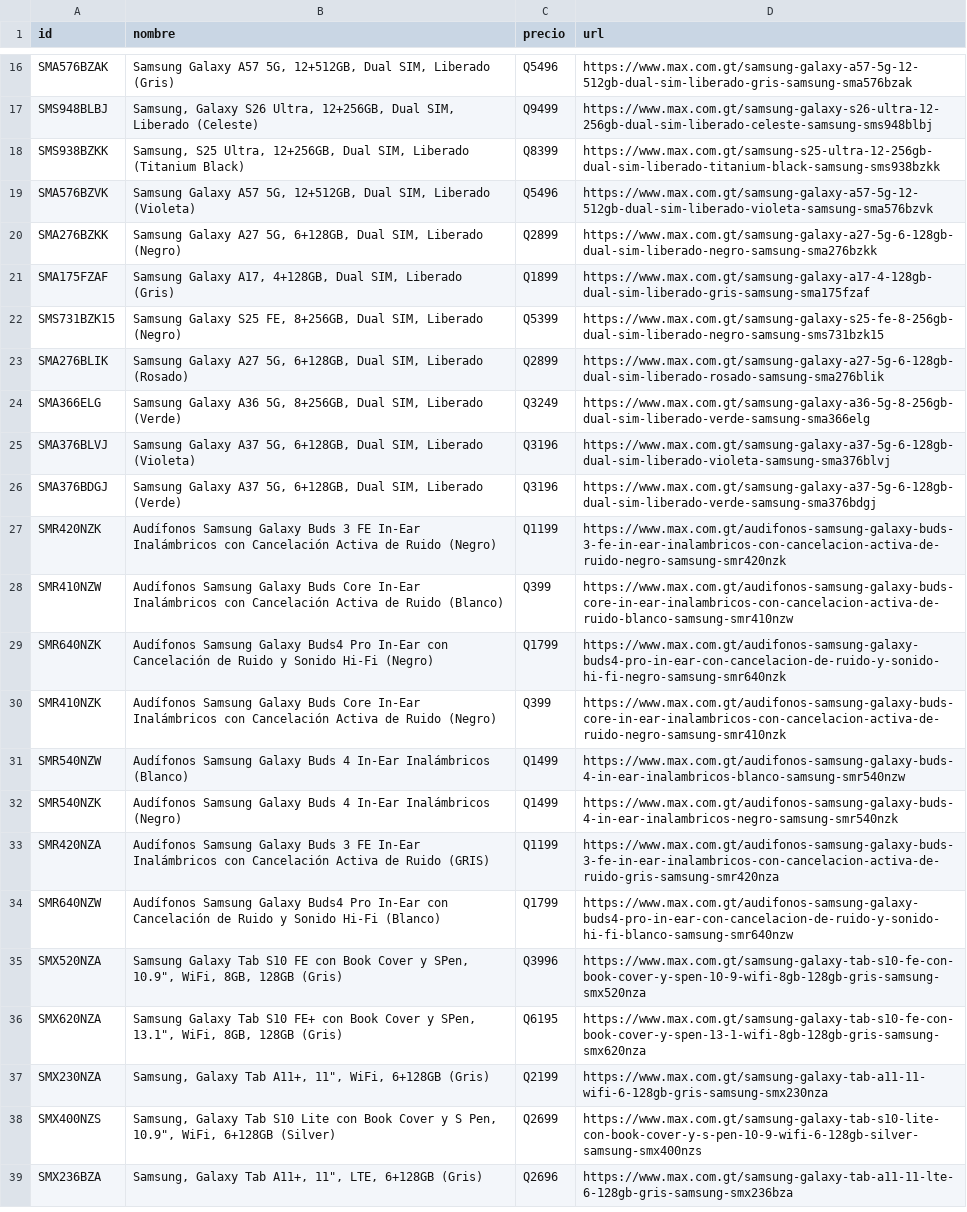
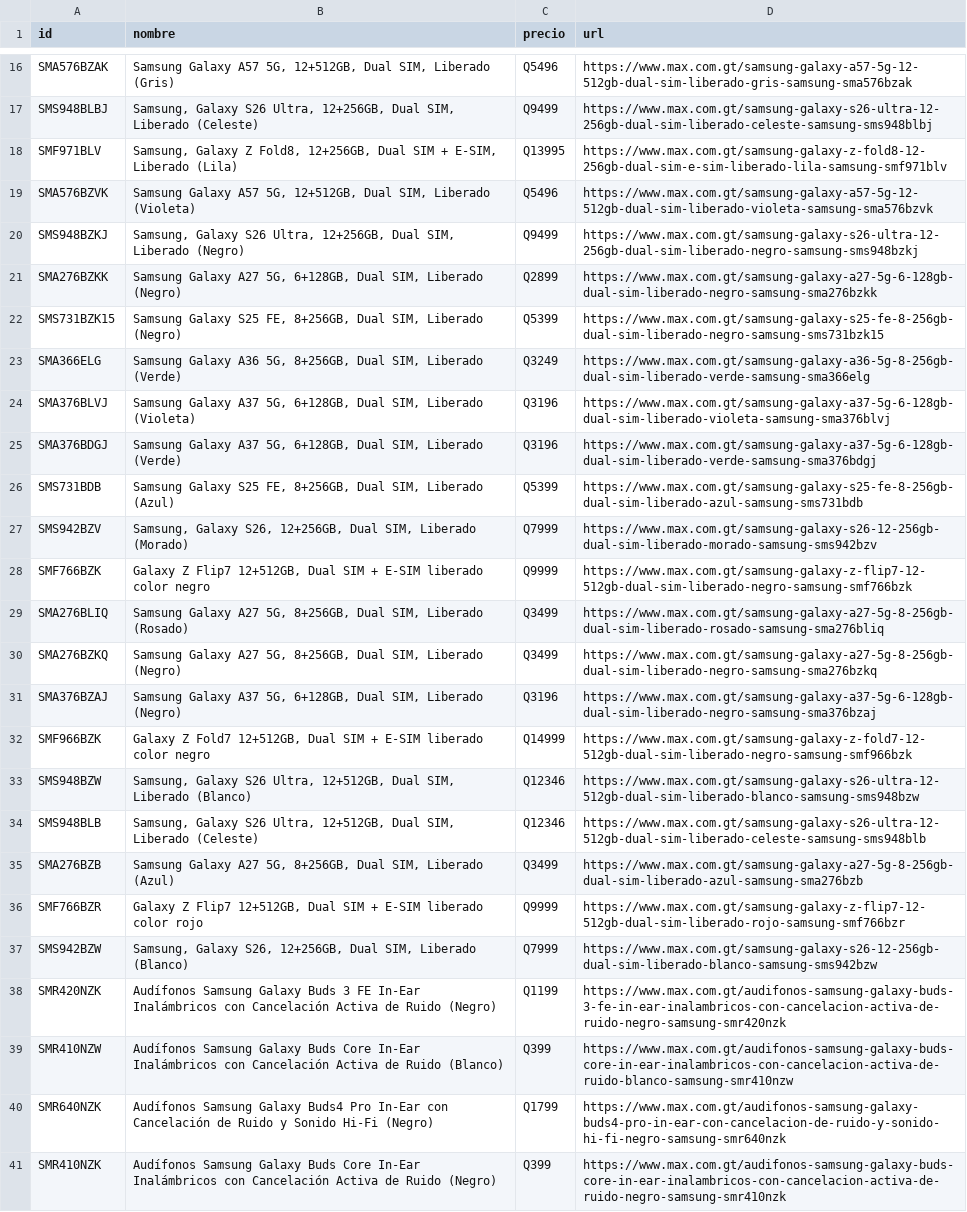
Before and after one commit to goldenboy1496/reporte-precios, a CSV file: data/productos_max.csv, drawn as a sheet; only a part is shown, gaps mark what is left out; the shorter side is filled out with more unchanged rows; the diff covers the shown part only.

```diff
--- a/data/productos_max.csv
+++ b/data/productos_max.csv
@@ -17,8 +17,7 @@ SMA576BZAK,"Samsung Galaxy A57 5G, 12+512GB, Dual SIM, Liberado (Gris)",Q5496,ht
 SMS948BLBJ,"Samsung, Galaxy S26 Ultra, 12+256GB, Dual SIM, Liberado (Celeste)",Q9499,https://www.max.com.gt/samsung-galaxy-s26-ultra-12-256gb-dual-sim-liberado-celeste-samsung-sms948blbj
-SMS938BZKK,"Samsung, S25 Ultra, 12+256GB, Dual SIM, Liberado (Titanium Black)",Q8399,https://www.max.com.gt/samsung-s25-ultra-12-256gb-dual-sim-liberado-titanium-black-samsung-sms938bzkk
+SMF971BLV,"Samsung, Galaxy Z Fold8, 12+256GB, Dual SIM + E-SIM, Liberado (Lila)",Q13995,https://www.max.com.gt/samsung-galaxy-z-fold8-12-256gb-dual-sim-e-sim-liberado-lila-samsung-smf971blv
 SMA576BZVK,"Samsung Galaxy A57 5G, 12+512GB, Dual SIM, Liberado (Violeta)",Q5496,https://www.max.com.gt/samsung-galaxy-a57-5g-12-512gb-dual-sim-liberado-violeta-samsung-sma576bzvk
+SMS948BZKJ,"Samsung, Galaxy S26 Ultra, 12+256GB, Dual SIM, Liberado (Negro)",Q9499,https://www.max.com.gt/samsung-galaxy-s26-ultra-12-256gb-dual-sim-liberado-negro-samsung-sms948bzkj
 SMA276BZKK,"Samsung Galaxy A27 5G, 6+128GB, Dual SIM, Liberado (Negro)",Q2899,https://www.max.com.gt/samsung-galaxy-a27-5g-6-128gb-dual-sim-liberado-negro-samsung-sma276bzkk
-SMA175FZAF,"Samsung Galaxy A17, 4+128GB, Dual SIM, Liberado (Gris)",Q1899,https://www.max.com.gt/samsung-galaxy-a17-4-128gb-dual-sim-liberado-gris-samsung-sma175fzaf
 SMS731BZK15,"Samsung Galaxy S25 FE, 8+256GB, Dual SIM, Liberado (Negro)",Q5399,https://www.max.com.gt/samsung-galaxy-s25-fe-8-256gb-dual-sim-liberado-negro-samsung-sms731bzk15
-SMA276BLIK,"Samsung Galaxy A27 5G, 6+128GB, Dual SIM, Liberado (Rosado)",Q2899,https://www.max.com.gt/samsung-galaxy-a27-5g-6-128gb-dual-sim-liberado-rosado-samsung-sma276blik
 SMA366ELG,"Samsung Galaxy A36 5G, 8+256GB, Dual SIM, Liberado (Verde)",Q3249,https://www.max.com.gt/samsung-galaxy-a36-5g-8-256gb-dual-sim-liberado-verde-samsung-sma366elg
@@ -26,2 +25,14 @@ SMA376BLVJ,"Samsung Galaxy A37 5G, 6+128GB, Dual SIM, Liberado (Violeta)",Q3196,
 SMA376BDGJ,"Samsung Galaxy A37 5G, 6+128GB, Dual SIM, Liberado (Verde)",Q3196,https://www.max.com.gt/samsung-galaxy-a37-5g-6-128gb-dual-sim-liberado-verde-samsung-sma376bdgj
+SMS731BDB,"Samsung Galaxy S25 FE, 8+256GB, Dual SIM, Liberado (Azul)",Q5399,https://www.max.com.gt/samsung-galaxy-s25-fe-8-256gb-dual-sim-liberado-azul-samsung-sms731bdb
+SMS942BZV,"Samsung, Galaxy S26, 12+256GB, Dual SIM, Liberado (Morado)",Q7999,https://www.max.com.gt/samsung-galaxy-s26-12-256gb-dual-sim-liberado-morado-samsung-sms942bzv
+SMF766BZK,"Galaxy Z Flip7 12+512GB, Dual SIM + E-SIM liberado color negro",Q9999,https://www.max.com.gt/samsung-galaxy-z-flip7-12-512gb-dual-sim-liberado-negro-samsung-smf766bzk
+SMA276BLIQ,"Samsung Galaxy A27 5G, 8+256GB, Dual SIM, Liberado (Rosado)",Q3499,https://www.max.com.gt/samsung-galaxy-a27-5g-8-256gb-dual-sim-liberado-rosado-samsung-sma276bliq
+SMA276BZKQ,"Samsung Galaxy A27 5G, 8+256GB, Dual SIM, Liberado (Negro)",Q3499,https://www.max.com.gt/samsung-galaxy-a27-5g-8-256gb-dual-sim-liberado-negro-samsung-sma276bzkq
+SMA376BZAJ,"Samsung Galaxy A37 5G, 6+128GB, Dual SIM, Liberado (Negro)",Q3196,https://www.max.com.gt/samsung-galaxy-a37-5g-6-128gb-dual-sim-liberado-negro-samsung-sma376bzaj
+SMF966BZK,"Galaxy Z Fold7 12+512GB, Dual SIM + E-SIM liberado color negro",Q14999,https://www.max.com.gt/samsung-galaxy-z-fold7-12-512gb-dual-sim-liberado-negro-samsung-smf966bzk
+SMS948BZW,"Samsung, Galaxy S26 Ultra, 12+512GB, Dual SIM, Liberado (Blanco)",Q12346,https://www.max.com.gt/samsung-galaxy-s26-ultra-12-512gb-dual-sim-liberado-blanco-samsung-sms948bzw
+SMS948BLB,"Samsung, Galaxy S26 Ultra, 12+512GB, Dual SIM, Liberado (Celeste)",Q12346,https://www.max.com.gt/samsung-galaxy-s26-ultra-12-512gb-dual-sim-liberado-celeste-samsung-sms948blb
+SMA276BZB,"Samsung Galaxy A27 5G, 8+256GB, Dual SIM, Liberado (Azul)",Q3499,https://www.max.com.gt/samsung-galaxy-a27-5g-8-256gb-dual-sim-liberado-azul-samsung-sma276bzb
+SMF766BZR,"Galaxy Z Flip7 12+512GB, Dual SIM + E-SIM liberado color rojo",Q9999,https://www.max.com.gt/samsung-galaxy-z-flip7-12-512gb-dual-sim-liberado-rojo-samsung-smf766bzr
+SMS942BZW,"Samsung, Galaxy S26, 12+256GB, Dual SIM, Liberado (Blanco)",Q7999,https://www.max.com.gt/samsung-galaxy-s26-12-256gb-dual-sim-liberado-blanco-samsung-sms942bzw
 SMR420NZK,Audífonos Samsung Galaxy Buds 3 FE In-Ear Inalámbricos con Cancelación Activa de Ruido (Negro),Q1199,https://www.max.com.gt/audifonos-samsung-galaxy-buds-3-fe-in-ear-inalambricos-con-cancelacion-activa-de-ruido-negro-samsung-smr420nzk
```
Also changed, not shown: 1 added row elsewhere in this file, data/historico_cambios.csv, data/productos_walmart_gt.csv, 7 other files.
